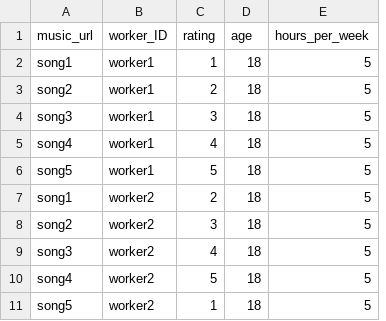
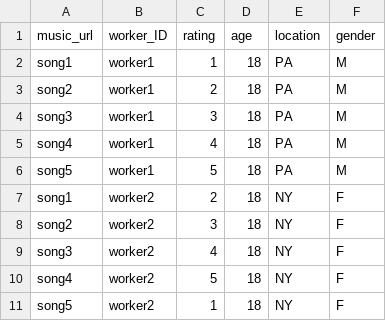
Before and after one commit to selveszero/nets213final, a CSV file: data/aggregation/aggregation_sample_input.csv, drawn as a sheet; removed rows and columns are numbered as before the commit, all else as after; the diff names each change by its address in the sheet, - before the commit and + after, or states it on an @@ line.

Commit message:
Update aggregation_sample_input.csv

```diff
--- a/data/aggregation/aggregation_sample_input.csv
+++ b/data/aggregation/aggregation_sample_input.csv
-column E (hours_per_week), rows 2-11: all 5
+column E (location), rows 2-11: PA | PA | PA | PA | PA | NY | NY | NY | NY | NY
+column F (gender), rows 2-11: M | M | M | M | M | F | F | F | F | F
```
